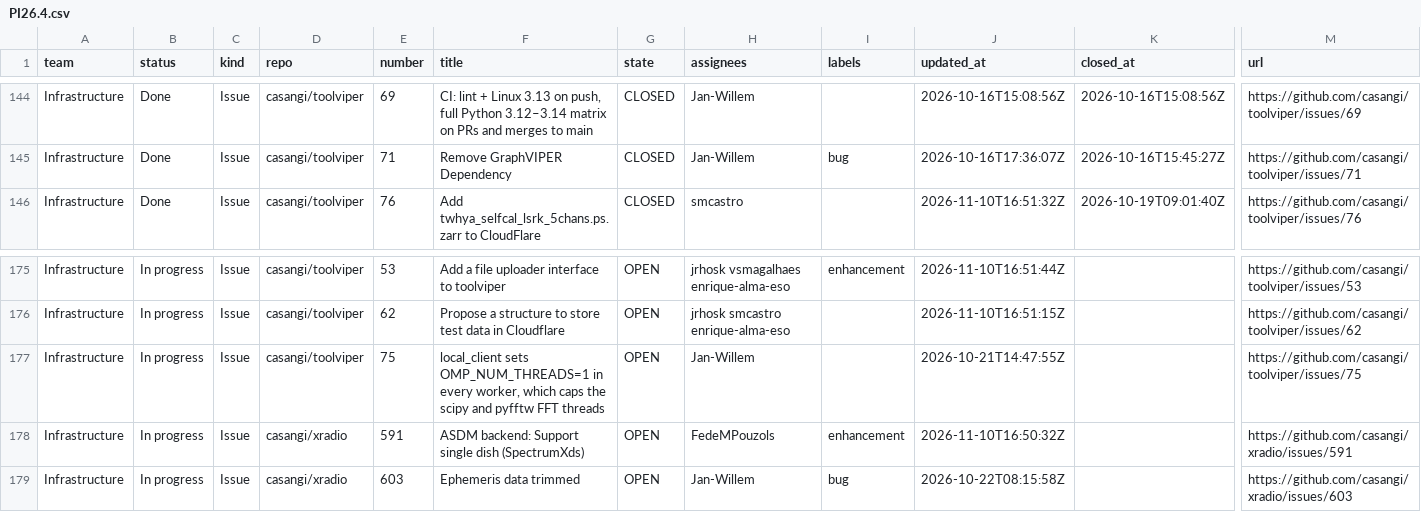
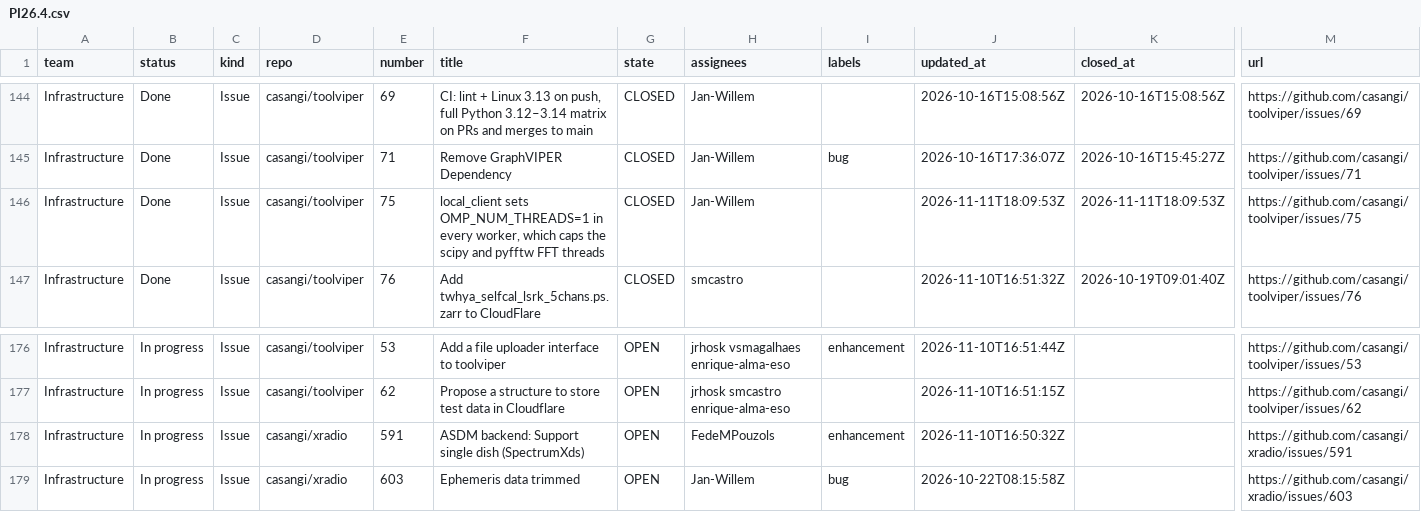
Before and after one commit to casangi/RADPS-roadmap, a CSV file: project33/pi/PI26.4.csv, drawn as a sheet; only a part is shown, gaps mark what is left out; removed rows and columns are numbered as before the commit, all else as after; rows hold the shown columns only; the diff names each change by its address in the sheet, - before the commit and + after, or states it on an @@ line.

```diff
--- a/project33/pi/PI26.4.csv
+++ b/project33/pi/PI26.4.csv
+row 146: Infrastructure | Done | Issue | casangi/toolviper | 75 | local_client sets OMP_NUM_THREADS=1 in every worker, which caps the scipy and pyfftw FFT threads | CLOSED | Jan-Willem |  | 2026-11-11T18:09:53Z | 2026-11-11T18:09:53Z | https://github.com/casangi/toolviper/issues/75
-row 177: Infrastructure | In progress | Issue | casangi/toolviper | 75 | local_client sets OMP_NUM_THREADS=1 in every worker, which caps the scipy and pyfftw FFT threads | OPEN | Jan-Willem |  | 2026-10-21T14:47:55Z |  | https://github.com/casangi/toolviper/issues/75
```
Also changed, not shown: project33/changes-log.csv, 3 other files.
